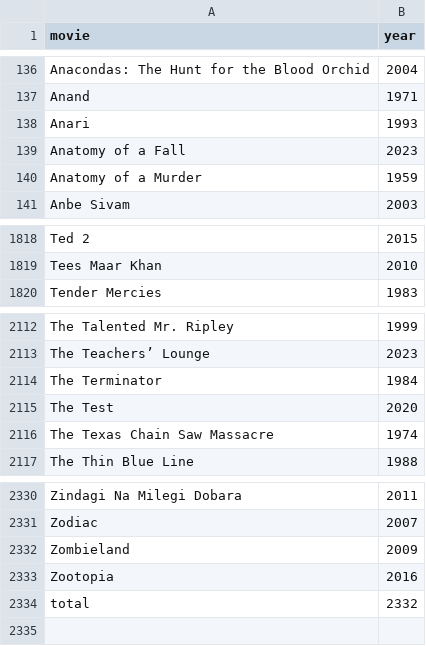
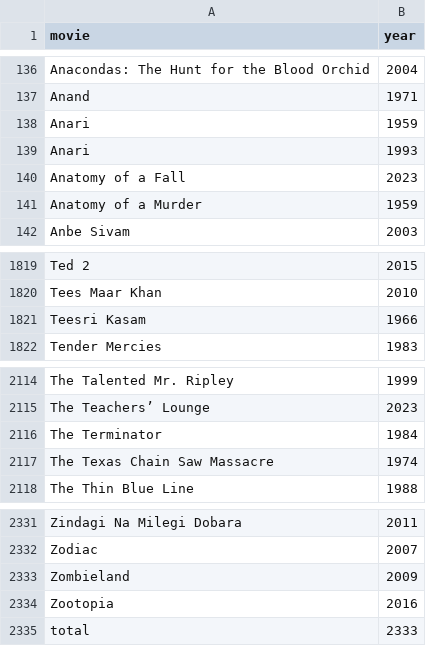
Before and after one commit to hashsea-art/hashsea-art.github.io, a CSV file: data/metadata/films_alphabetical.csv, drawn as a sheet; only a part is shown, gaps mark what is left out.

```diff
--- a/data/metadata/films_alphabetical.csv
+++ b/data/metadata/films_alphabetical.csv
@@ -137,2 +137,3 @@
 "Anand",1971
+"Anari",1959
 "Anari",1993
@@ -1819,2 +1820,3 @@
 "Tees Maar Khan",2010
+"Teesri Kasam",1966
 "Tender Mercies",1983
@@ -2114,3 +2116,2 @@
 "The Terminator",1984
-"The Test",2020
 "The Texas Chain Saw Massacre",1974
@@ -2333,2 +2334,2 @@
 "Zootopia",2016
-total,2332
+total,2333
```
Also changed, not shown: data/metadata/score_frequency.csv, data/movies.csv, 1 other file.
